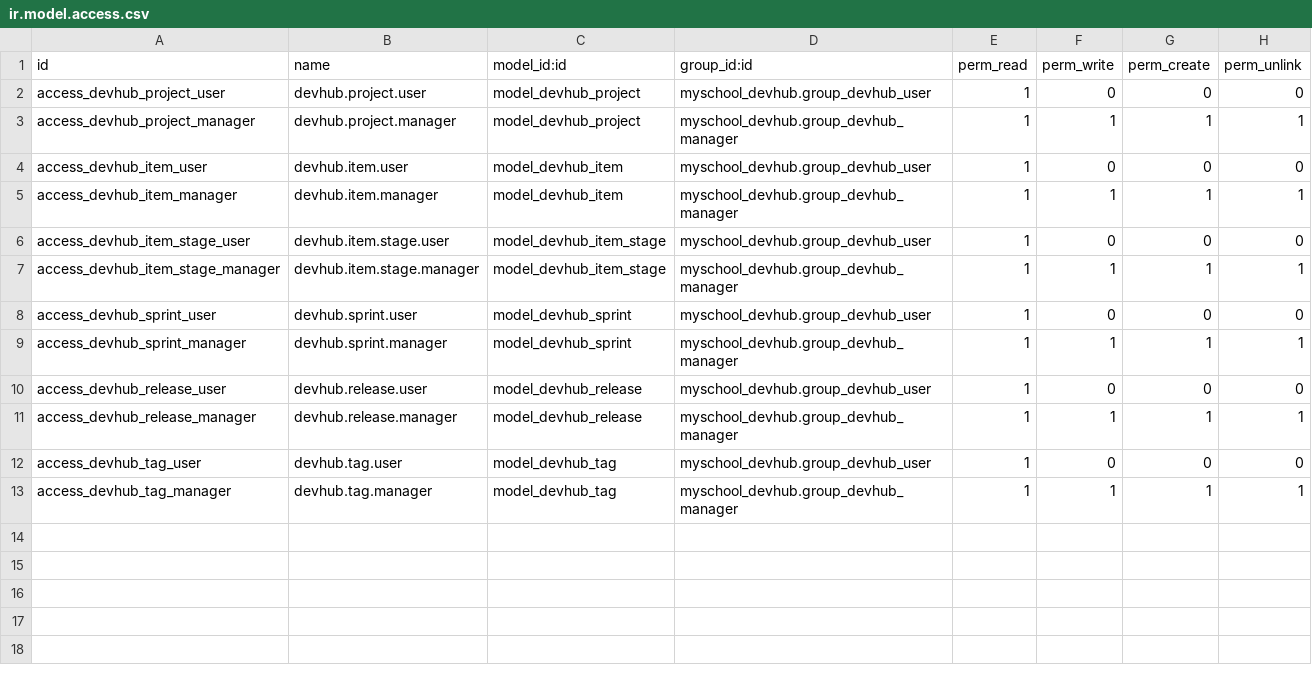
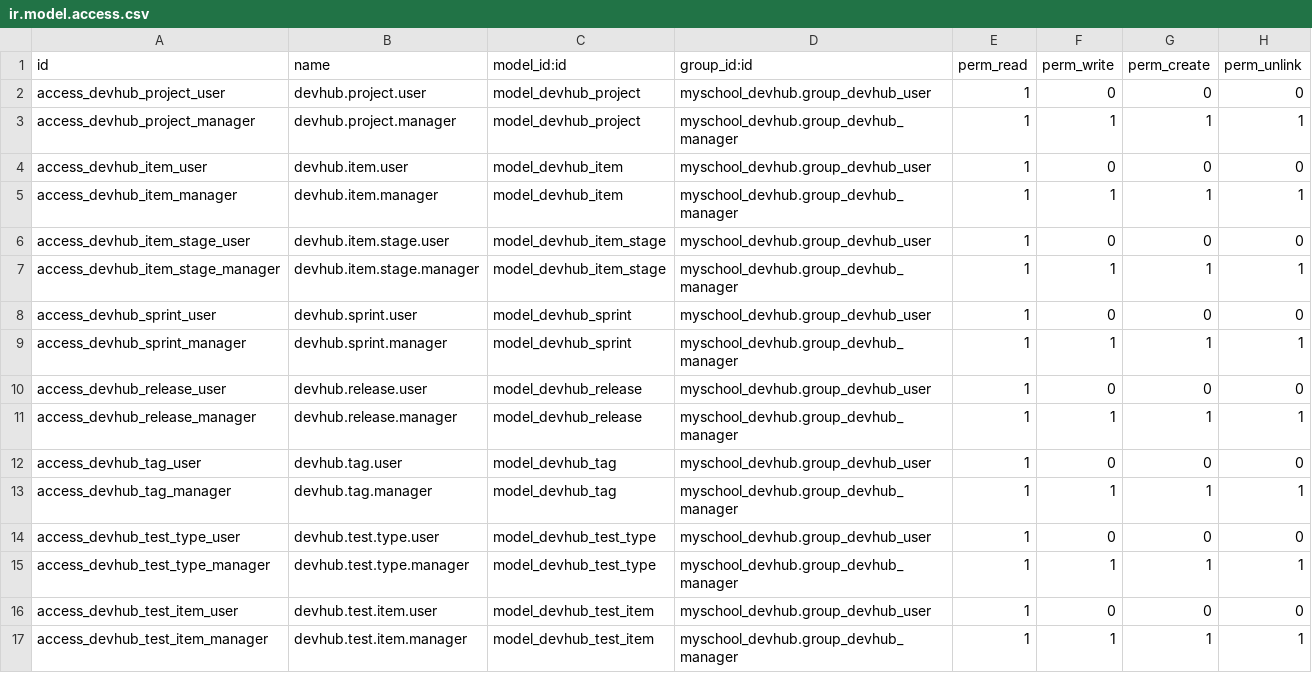
Before and after one commit to ictolvpbe/MySchool_addons, a CSV file: myschool_devhub/security/ir.model.access.csv, drawn as a sheet; the diff names each change by its address in the sheet, - before the commit and + after, or states it on an @@ line.

Commit message:
DevHub - TEST (3T) implementation

```diff
--- a/myschool_devhub/security/ir.model.access.csv
+++ b/myschool_devhub/security/ir.model.access.csv
+row 14: access_devhub_test_type_user | devhub.test.type.user | model_devhub_test_type | myschool_devhub.group_devhub_user | 1 | 0 | 0 | 0
+row 15: access_devhub_test_type_manager | devhub.test.type.manager | model_devhub_test_type | myschool_devhub.group_devhub_manager | 1 | 1 | 1 | 1
+row 16: access_devhub_test_item_user | devhub.test.item.user | model_devhub_test_item | myschool_devhub.group_devhub_user | 1 | 0 | 0 | 0
+row 17: access_devhub_test_item_manager | devhub.test.item.manager | model_devhub_test_item | myschool_devhub.group_devhub_manager | 1 | 1 | 1 | 1
```
Also changed, not shown: 12 other files.
